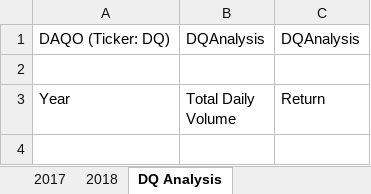
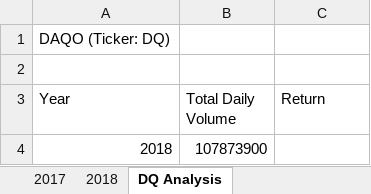
Before and after one commit to f5th/stock-analysis, an Excel workbook: green_stocks.xlsm, sheet DQ Analysis, drawn as a sheet; values as stored, in another font and other column widths than the file's, no borders; the diff names each change by its address in the sheet, - before the commit and + after, or states it on an @@ line.

Commit message:
Volume sum only for DQ stock

```diff
--- a/green_stocks.xlsm (sheet DQ Analysis)
+++ b/green_stocks.xlsm (sheet DQ Analysis)
-B1 (Total Daily Volume): DQAnalysis
+B1 (Total Daily Volume): (empty)
-C1 (Return): DQAnalysis
+C1 (Return): (empty)
+row 4: 2018 | 107873900
```
